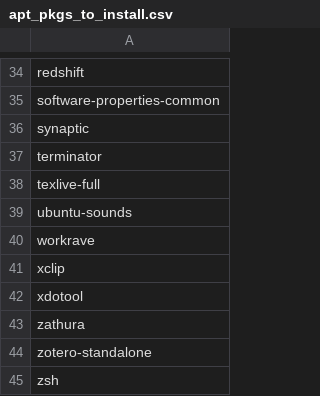
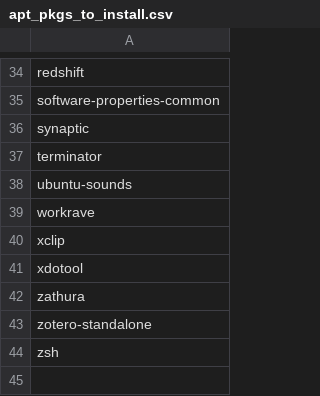
Before and after one commit to laurathepluralized/linux-config, a CSV file: apt_pkgs_to_install.csv, drawn as a sheet; only a part is shown, gaps mark what is left out; the diff names each change by its address in the sheet, - before the commit and + after, or states it on an @@ line.

Commit message:
no texlive-full in auto installation

```diff
--- a/apt_pkgs_to_install.csv
+++ b/apt_pkgs_to_install.csv
-row 38: texlive-full
```
